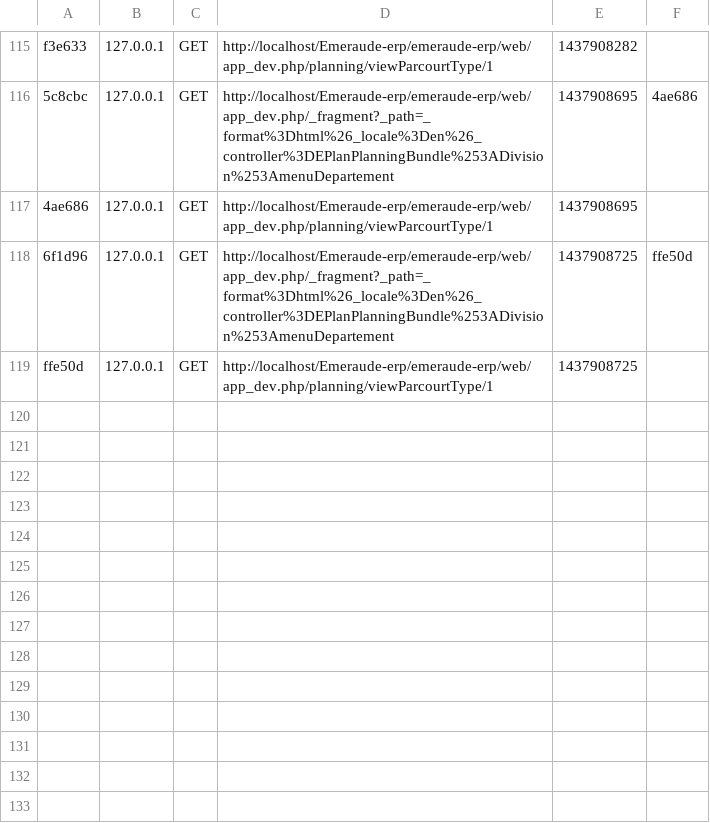
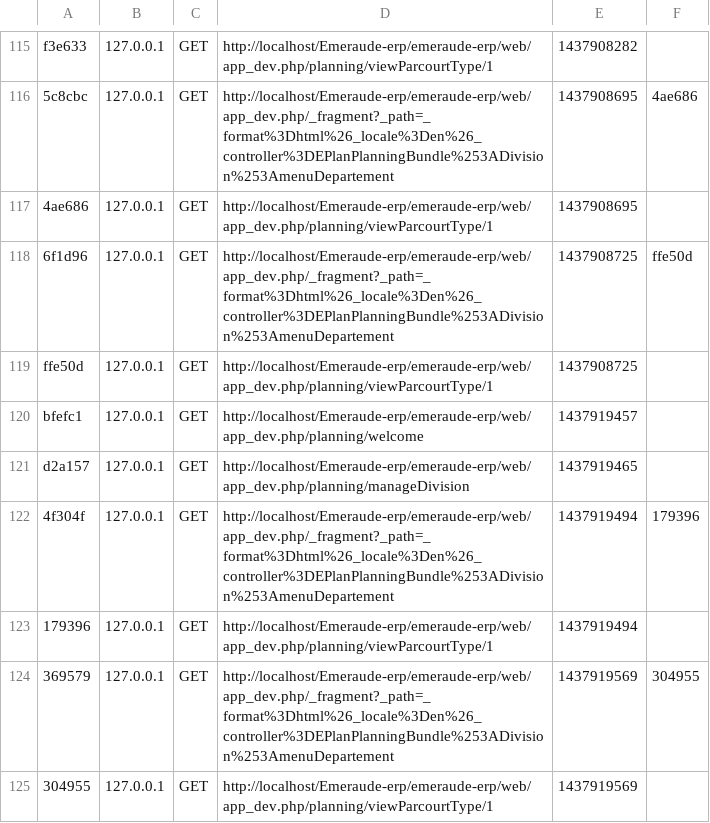
Before and after one commit to Emmeraude/Emeraude-erp, a CSV file: emeraude-erp/app/cache/dev/profiler/index.csv, drawn as a sheet; only a part is shown, gaps mark what is left out.

```diff
--- a/emeraude-erp/app/cache/dev/profiler/index.csv
+++ b/emeraude-erp/app/cache/dev/profiler/index.csv
@@ -119 +119,7 @@ f3e633,127.0.0.1,GET,http://localhost/Emeraude-erp/emeraude-erp/web/app_dev.php/
 ffe50d,127.0.0.1,GET,http://localhost/Emeraude-erp/emeraude-erp/web/app_dev.php/planning/viewParcourtType/1,1437908725,
+bfefc1,127.0.0.1,GET,http://localhost/Emeraude-erp/emeraude-erp/web/app_dev.php/planning/welcome,1437919457,
+d2a157,127.0.0.1,GET,http://localhost/Emeraude-erp/emeraude-erp/web/app_dev.php/planning/manageDivision,1437919465,
+4f304f,127.0.0.1,GET,http://localhost/Emeraude-erp/emeraude-erp/web/app_dev.php/_fragment?_path=_format%3Dhtml%26_locale%3Den%26_controller%3DEPlanPlanningBundle%253ADivision%253AmenuDepartement,1437919494,179396
+179396,127.0.0.1,GET,http://localhost/Emeraude-erp/emeraude-erp/web/app_dev.php/planning/viewParcourtType/1,1437919494,
+369579,127.0.0.1,GET,http://localhost/Emeraude-erp/emeraude-erp/web/app_dev.php/_fragment?_path=_format%3Dhtml%26_locale%3Den%26_controller%3DEPlanPlanningBundle%253ADivision%253AmenuDepartement,1437919569,304955
+304955,127.0.0.1,GET,http://localhost/Emeraude-erp/emeraude-erp/web/app_dev.php/planning/viewParcourtType/1,1437919569,
```
Also changed, not shown: 8 other files.
